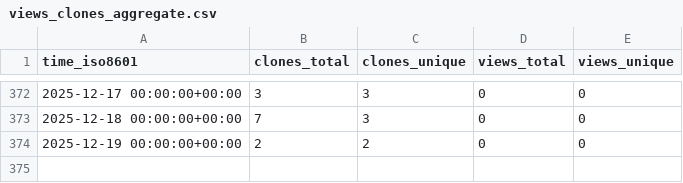
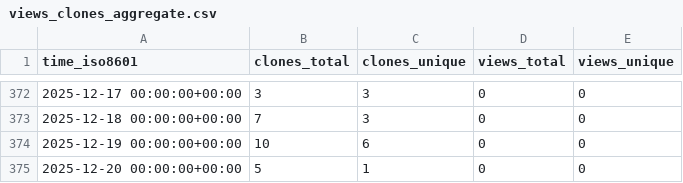
Before and after one commit to KajaBraz/AdventOfCode2024, a CSV file: KajaBraz/AdventOfCode2024/ghrs-data/views_clones_aggregate.csv, drawn as a sheet; only a part is shown, gaps mark what is left out.

```diff
--- a/KajaBraz/AdventOfCode2024/ghrs-data/views_clones_aggregate.csv
+++ b/KajaBraz/AdventOfCode2024/ghrs-data/views_clones_aggregate.csv
@@ -373,2 +373,3 @@ time_iso8601,clones_total,clones_unique,views_total,views_unique
 2025-12-18 00:00:00+00:00,7,3,0,0
-2025-12-19 00:00:00+00:00,2,2,0,0
+2025-12-19 00:00:00+00:00,10,6,0,0
+2025-12-20 00:00:00+00:00,5,1,0,0
```
Also changed, not shown: 1 other file.
